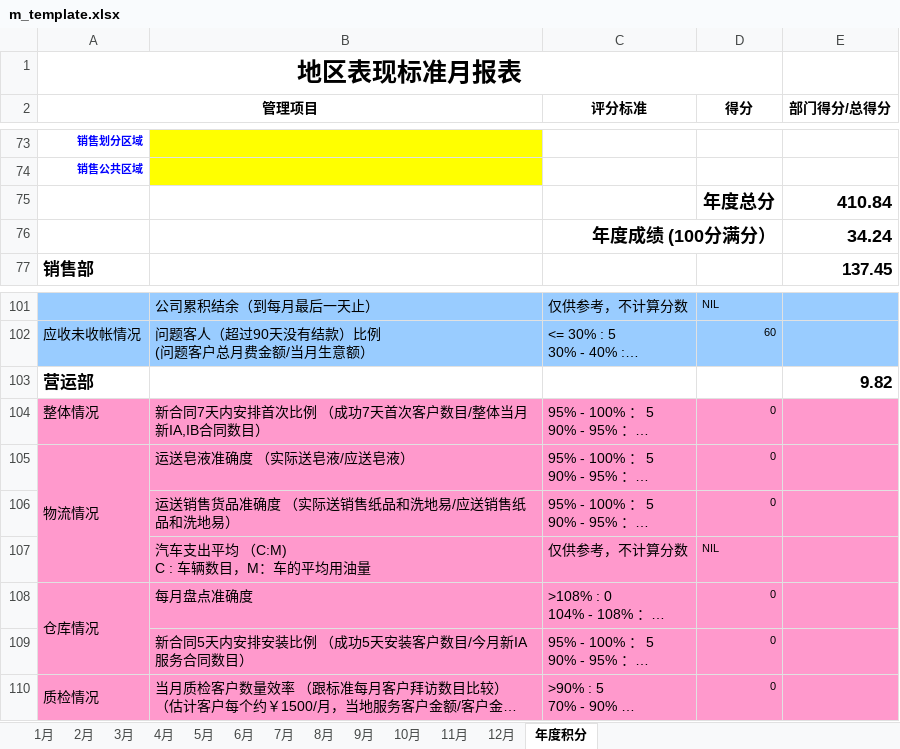
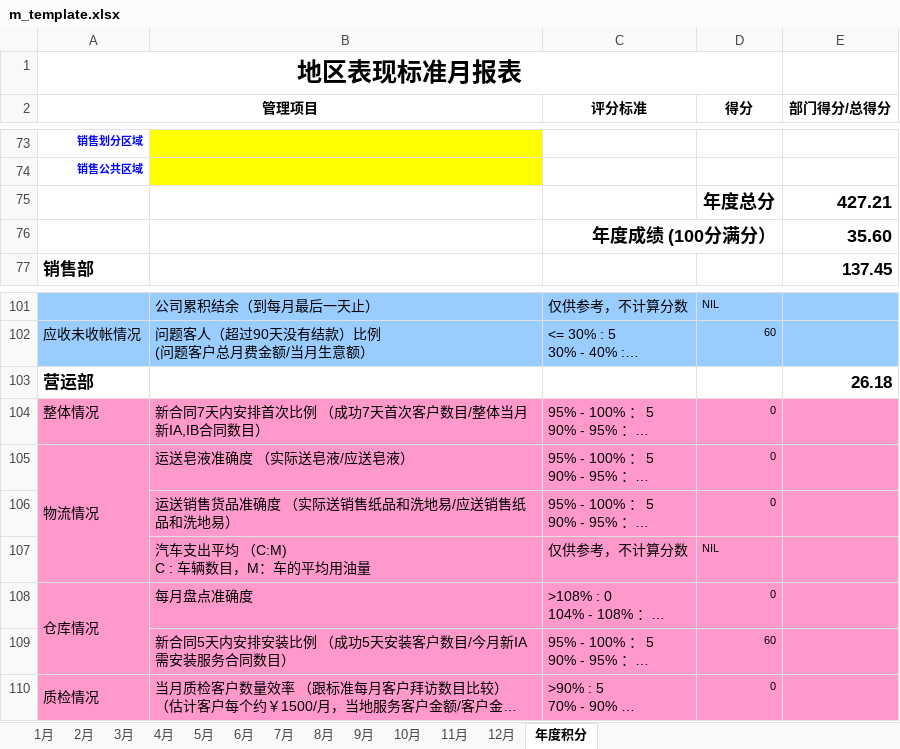
Before and after one commit to LBS-sws/Daily-Report, an Excel workbook: dr/protected/commands/template/m_template.xlsx, sheet 年度积分, drawn as a sheet; only a part is shown, gaps mark what is left out; long unchanged cells end in …; values as stored, in another font and other column widths than the file's, no borders; charts and pictures not drawn; the diff names each change by its address in the sheet, - before the commit and + after, or states it on an @@ line.

Commit message:
改为 “ 今月新IA需安装服务合同数目 ”

```diff
--- a/dr/protected/commands/template/m_template.xlsx (sheet 年度积分)
+++ b/dr/protected/commands/template/m_template.xlsx (sheet 年度积分)
-E75 (部门得分/总得分): 410.84
+E75 (部门得分/总得分): 427.21
-E76 (部门得分/总得分): 34.24
+E76 (部门得分/总得分): 35.60
-E103 (部门得分/总得分): 9.82
+E103 (部门得分/总得分): 26.18
-B109: 新合同5天内安排安装比例 （成功5天安装客户数目/今月新IA服务合同数目）
+B109: 新合同5天内安排安装比例 （成功5天安装客户数目/今月新IA需安装服务合同数目）
-D109 (得分): 0
+D109 (得分): 60
```
Also changed, not shown: sheet 9月, sheet 3月, sheet 4月, sheet 8月, sheet 10月, sheet 11月, 6 more sheets, formulas that keep their value.
